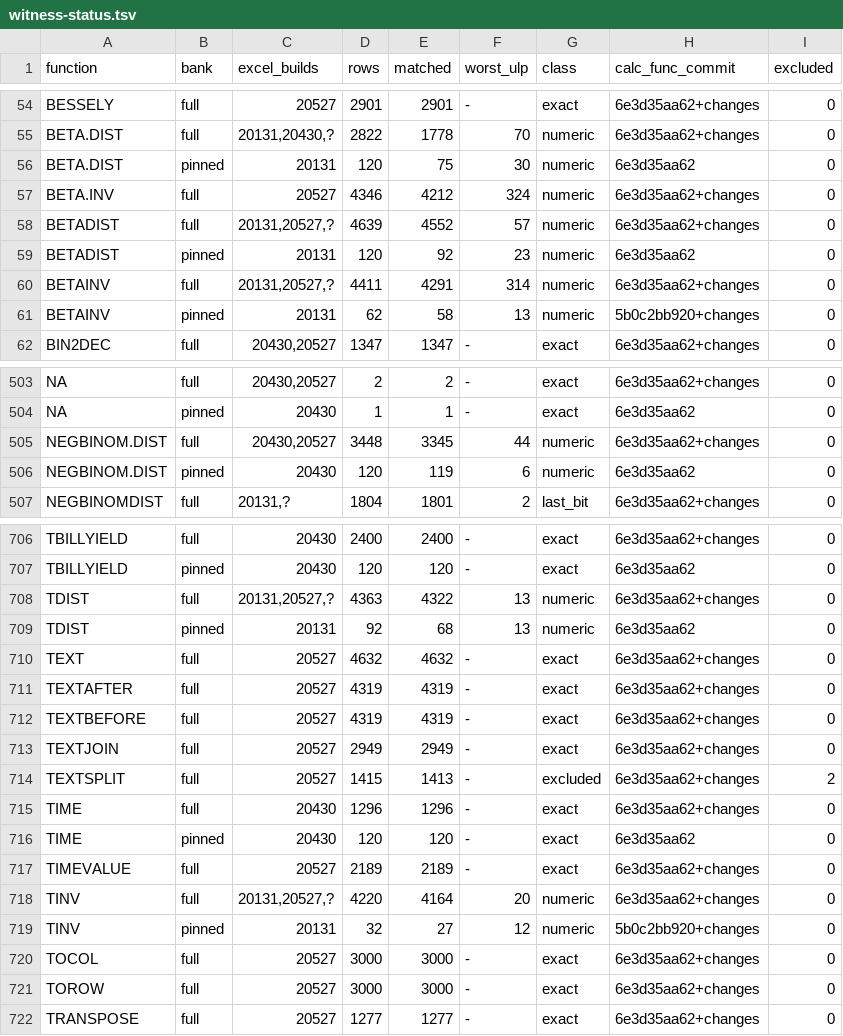
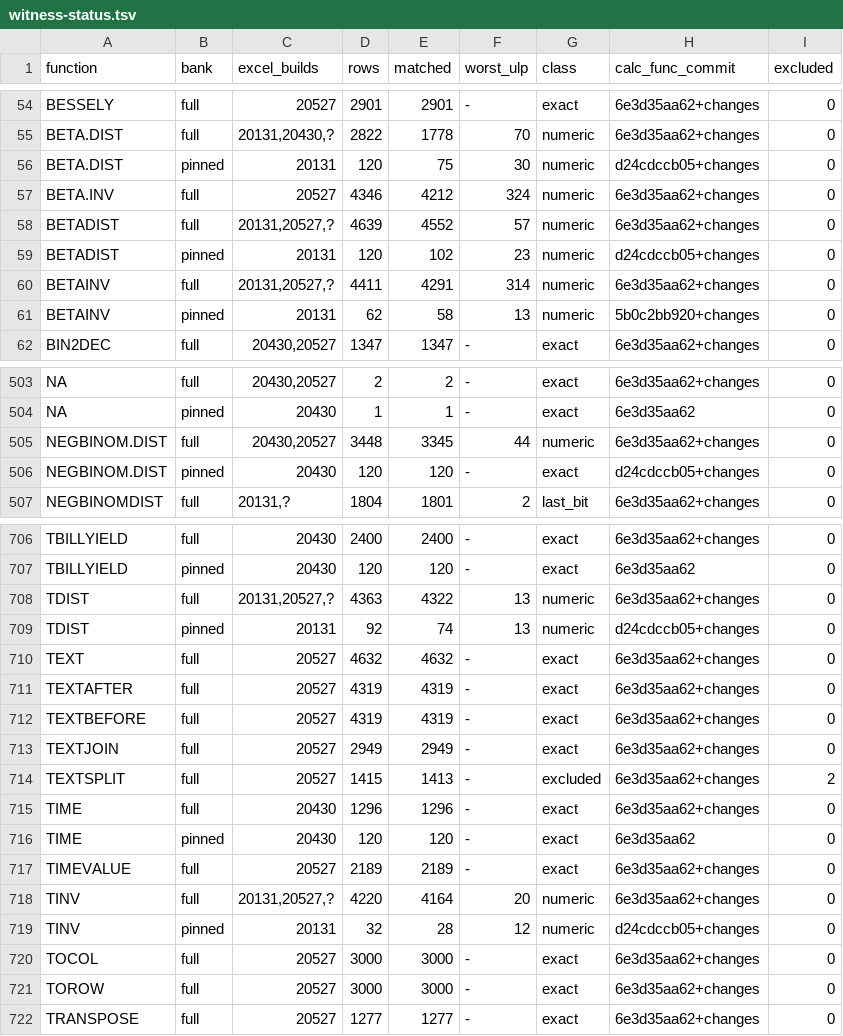
Before and after one commit to DnaCalc/DnaCalc, a TSV file: crates/calc-func/witness-status.tsv, drawn as a sheet; only a part is shown, gaps mark what is left out.

```diff
--- a/crates/calc-func/witness-status.tsv
+++ b/crates/calc-func/witness-status.tsv
@@ -55,6 +55,6 @@ BESSELY	full	20527	2901	2901	-	exact	6e3d35aa62+changes	0
 BETA.DIST	full	20131,20430,?	2822	1778	70	numeric	6e3d35aa62+changes	0
-BETA.DIST	pinned	20131	120	75	30	numeric	6e3d35aa62	0
+BETA.DIST	pinned	20131	120	75	30	numeric	d24cdccb05+changes	0
 BETA.INV	full	20527	4346	4212	324	numeric	6e3d35aa62+changes	0
 BETADIST	full	20131,20527,?	4639	4552	57	numeric	6e3d35aa62+changes	0
-BETADIST	pinned	20131	120	92	23	numeric	6e3d35aa62	0
+BETADIST	pinned	20131	120	102	23	numeric	d24cdccb05+changes	0
 BETAINV	full	20131,20527,?	4411	4291	314	numeric	6e3d35aa62+changes	0
@@ -505,3 +505,3 @@ NA	pinned	20430	1	1	-	exact	6e3d35aa62	0
 NEGBINOM.DIST	full	20430,20527	3448	3345	44	numeric	6e3d35aa62+changes	0
-NEGBINOM.DIST	pinned	20430	120	119	6	numeric	6e3d35aa62	0
+NEGBINOM.DIST	pinned	20430	120	120	-	exact	d24cdccb05+changes	0
 NEGBINOMDIST	full	20131,?	1804	1801	2	last_bit	6e3d35aa62+changes	0
@@ -708,3 +708,3 @@ TBILLYIELD	pinned	20430	120	120	-	exact	6e3d35aa62	0
 TDIST	full	20131,20527,?	4363	4322	13	numeric	6e3d35aa62+changes	0
-TDIST	pinned	20131	92	68	13	numeric	6e3d35aa62	0
+TDIST	pinned	20131	92	74	13	numeric	d24cdccb05+changes	0
 TEXT	full	20527	4632	4632	-	exact	6e3d35aa62+changes	0
@@ -718,3 +718,3 @@ TIMEVALUE	full	20527	2189	2189	-	exact	6e3d35aa62+changes	0
 TINV	full	20131,20527,?	4220	4164	20	numeric	6e3d35aa62+changes	0
-TINV	pinned	20131	32	27	12	numeric	5b0c2bb920+changes	0
+TINV	pinned	20131	32	28	12	numeric	d24cdccb05+changes	0
 TOCOL	full	20527	3000	3000	-	exact	6e3d35aa62+changes	0
```
Also changed, not shown: 8 other files.
